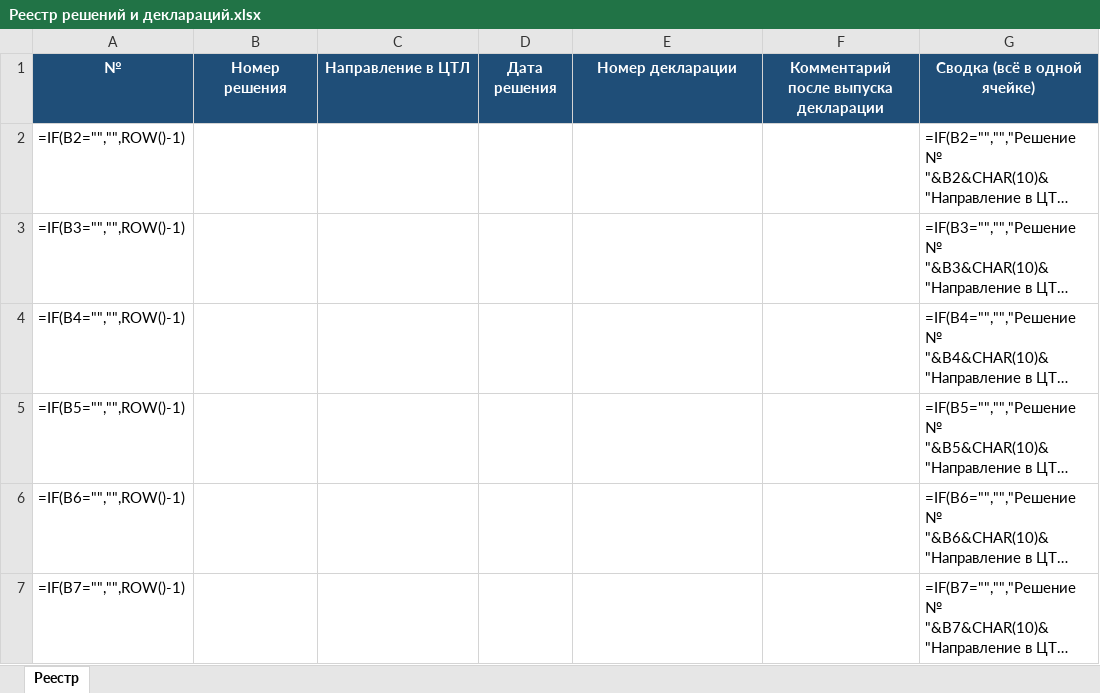
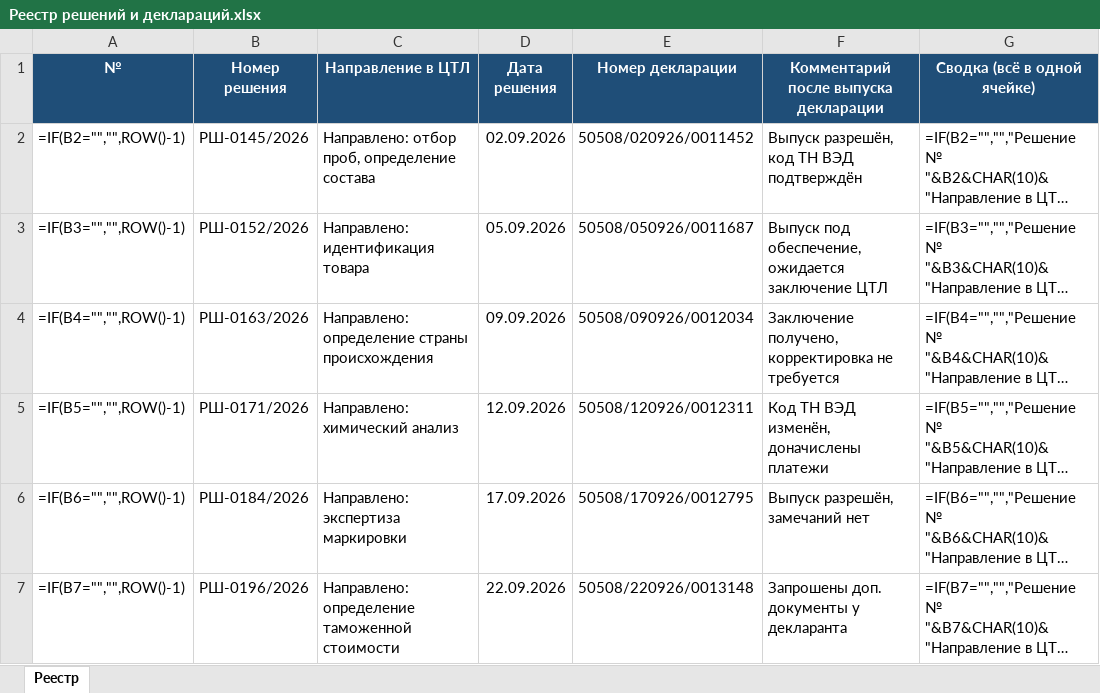
Before and after one commit to kartabaykairat-svg/ent-trainer, an Excel workbook: 18 октября/Реестр решений и деклараций.xlsx, sheet Реестр, drawn as a sheet; only a part is shown; long unchanged cells end in …; values as stored, in another font and other column widths than the file's, no borders; formulas without a stored value are shown as written; the diff covers the shown part only; the diff names each change by its address in the sheet, - before the commit and + after, or states it on an @@ line.

```diff
--- a/18 октября/Реестр решений и деклараций.xlsx (sheet Реестр)
+++ b/18 октября/Реестр решений и деклараций.xlsx (sheet Реестр)
-B2 (Номер решения): (empty)
+B2 (Номер решения): РШ-0145/2026
-C2 (Направление в ЦТЛ): (empty)
+C2 (Направление в ЦТЛ): Направлено: отбор проб, определение состава
-D2 (Дата решения): (empty)
+D2 (Дата решения): 02.09.2026
-E2 (Номер декларации): (empty)
+E2 (Номер декларации): 50508/020926/0011452
-F2: (empty)
+F2: Выпуск разрешён, код ТН ВЭД подтверждён
-B3 (Номер решения): (empty)
+B3 (Номер решения): РШ-0152/2026
-C3 (Направление в ЦТЛ): (empty)
+C3 (Направление в ЦТЛ): Направлено: идентификация товара
-D3 (Дата решения): (empty)
+D3 (Дата решения): 05.09.2026
-E3 (Номер декларации): (empty)
+E3 (Номер декларации): 50508/050926/0011687
-F3: (empty)
+F3: Выпуск под обеспечение, ожидается заключение ЦТЛ
-B4 (Номер решения): (empty)
+B4 (Номер решения): РШ-0163/2026
-C4 (Направление в ЦТЛ): (empty)
+C4 (Направление в ЦТЛ): Направлено: определение страны происхождения
-D4 (Дата решения): (empty)
+D4 (Дата решения): 09.09.2026
-E4 (Номер декларации): (empty)
+E4 (Номер декларации): 50508/090926/0012034
-F4: (empty)
+F4: Заключение получено, корректировка не требуется
-B5 (Номер решения): (empty)
+B5 (Номер решения): РШ-0171/2026
-C5 (Направление в ЦТЛ): (empty)
+C5 (Направление в ЦТЛ): Направлено: химический анализ
-D5 (Дата решения): (empty)
+D5 (Дата решения): 12.09.2026
-E5 (Номер декларации): (empty)
+E5 (Номер декларации): 50508/120926/0012311
-F5: (empty)
+F5: Код ТН ВЭД изменён, доначислены платежи
-B6 (Номер решения): (empty)
+B6 (Номер решения): РШ-0184/2026
-C6 (Направление в ЦТЛ): (empty)
+C6 (Направление в ЦТЛ): Направлено: экспертиза маркировки
-D6 (Дата решения): (empty)
+D6 (Дата решения): 17.09.2026
-E6 (Номер декларации): (empty)
+E6 (Номер декларации): 50508/170926/0012795
-F6: (empty)
+F6: Выпуск разрешён, замечаний нет
-B7 (Номер решения): (empty)
+B7 (Номер решения): РШ-0196/2026
-C7 (Направление в ЦТЛ): (empty)
+C7 (Направление в ЦТЛ): Направлено: определение таможенной стоимости
-D7 (Дата решения): (empty)
+D7 (Дата решения): 22.09.2026
-E7 (Номер декларации): (empty)
+E7 (Номер декларации): 50508/220926/0013148
-F7: (empty)
+F7: Запрошены доп. документы у декларанта
```
Also changed, not shown: 20 edited cells elsewhere in this sheet.
